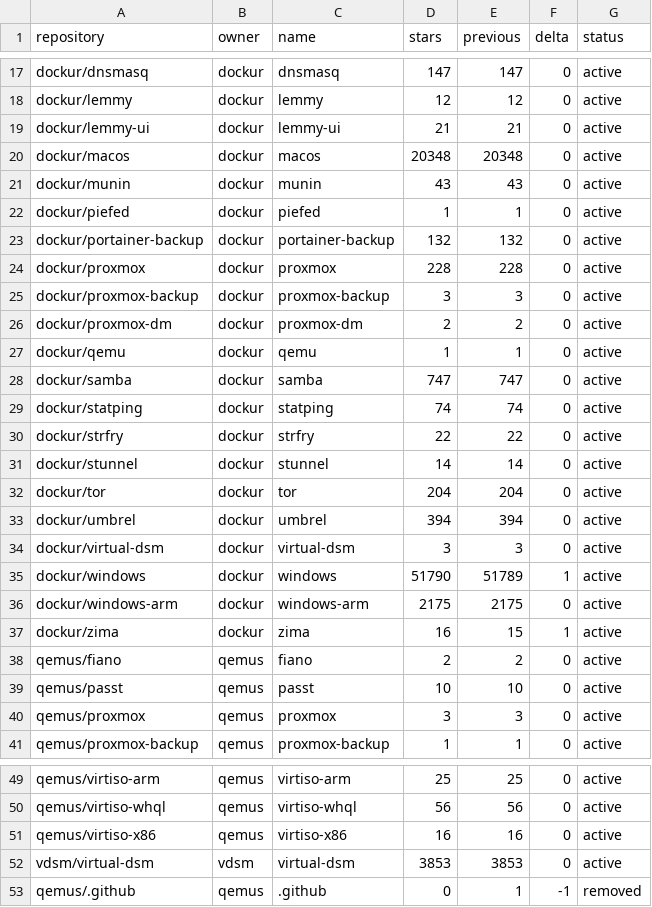
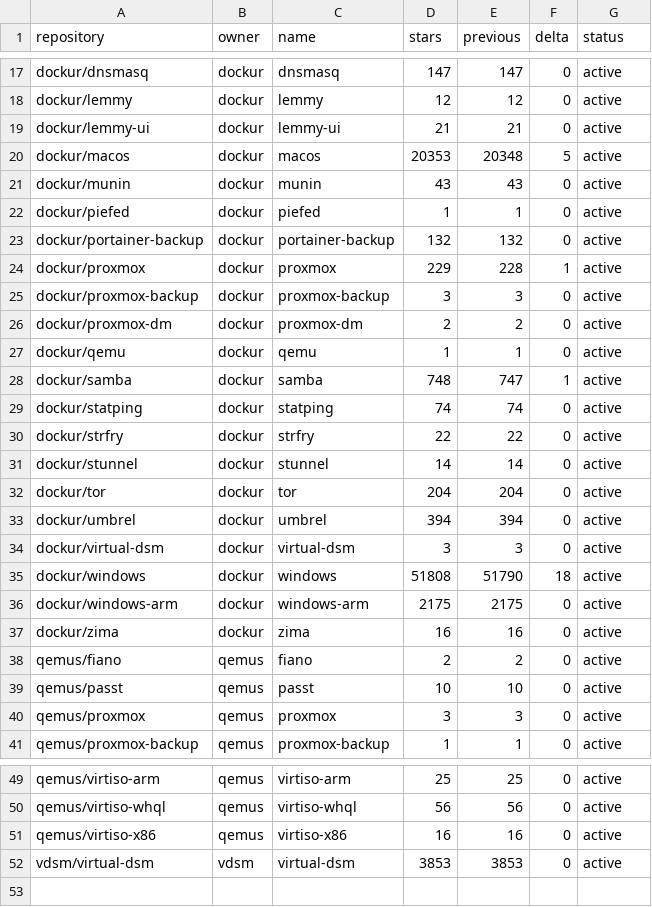
Before and after one commit to star-stats/stars, a CSV file: stars-data.csv, drawn as a sheet; only a part is shown, gaps mark what is left out.

```diff
--- a/stars-data.csv
+++ b/stars-data.csv
@@ -19,3 +19,3 @@ dockur/lemmy,dockur,lemmy,12,12,0,active
 dockur/lemmy-ui,dockur,lemmy-ui,21,21,0,active
-dockur/macos,dockur,macos,20348,20348,0,active
+dockur/macos,dockur,macos,20353,20348,5,active
 dockur/munin,dockur,munin,43,43,0,active
@@ -23,3 +23,3 @@ dockur/piefed,dockur,piefed,1,1,0,active
 dockur/portainer-backup,dockur,portainer-backup,132,132,0,active
-dockur/proxmox,dockur,proxmox,228,228,0,active
+dockur/proxmox,dockur,proxmox,229,228,1,active
 dockur/proxmox-backup,dockur,proxmox-backup,3,3,0,active
@@ -27,3 +27,3 @@ dockur/proxmox-dm,dockur,proxmox-dm,2,2,0,active
 dockur/qemu,dockur,qemu,1,1,0,active
-dockur/samba,dockur,samba,747,747,0,active
+dockur/samba,dockur,samba,748,747,1,active
 dockur/statping,dockur,statping,74,74,0,active
@@ -34,5 +34,5 @@ dockur/umbrel,dockur,umbrel,394,394,0,active
 dockur/virtual-dsm,dockur,virtual-dsm,3,3,0,active
-dockur/windows,dockur,windows,51790,51789,1,active
+dockur/windows,dockur,windows,51808,51790,18,active
 dockur/windows-arm,dockur,windows-arm,2175,2175,0,active
-dockur/zima,dockur,zima,16,15,1,active
+dockur/zima,dockur,zima,16,16,0,active
 qemus/fiano,qemus,fiano,2,2,0,active
@@ -52,2 +52 @@ qemus/virtiso-x86,qemus,virtiso-x86,16,16,0,active
 vdsm/virtual-dsm,vdsm,virtual-dsm,3853,3853,0,active
-qemus/.github,qemus,.github,0,1,-1,removed
```
Also changed, not shown: 36 other files.
